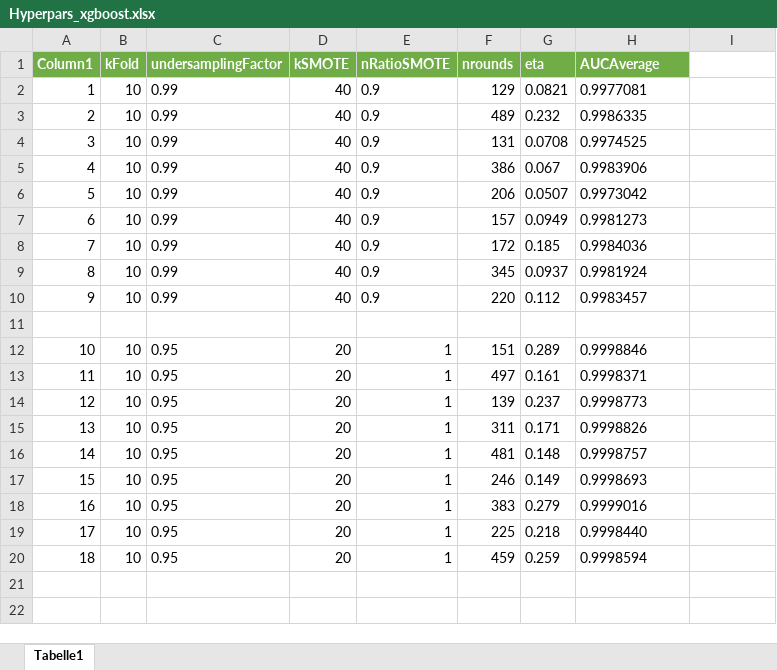
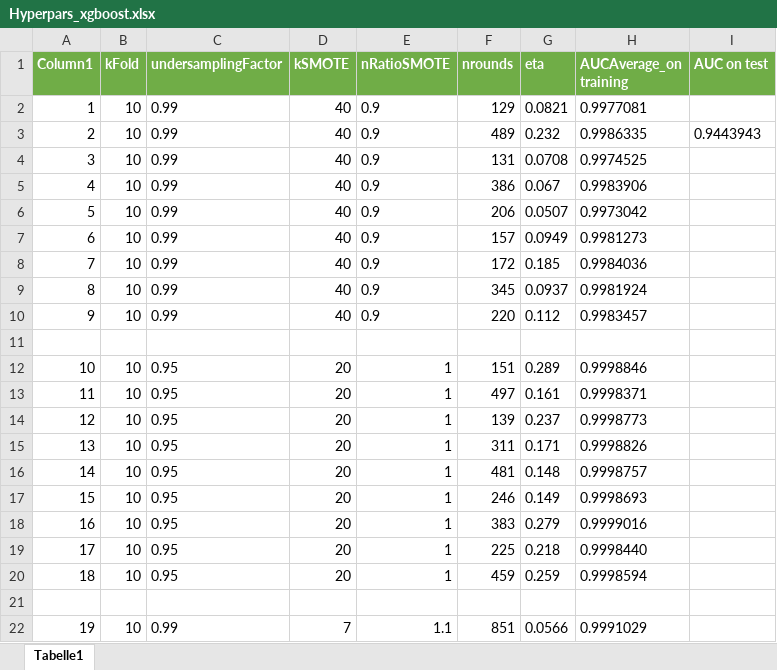
Before and after one commit to dennismgoetz/DAC, an Excel workbook: overview csv tuned hyperparameter/Hyperpars_xgboost.xlsx, sheet Tabelle1, drawn as a sheet; values as stored, in another font and other column widths than the file's, no borders; the diff names each change by its address in the sheet, - before the commit and + after, or states it on an @@ line.

Commit message:
added asn_smote hypertuning

```diff
--- a/overview csv tuned hyperparameter/Hyperpars_xgboost.xlsx (sheet Tabelle1)
+++ b/overview csv tuned hyperparameter/Hyperpars_xgboost.xlsx (sheet Tabelle1)
-H1: AUCAverage
+H1: AUCAverage_on training
-I1: (empty)
+I1: AUC on test
-I1 fill: none
+I1 fill: #70AD47
-I3 (AUC on test): (empty)
+I3 (AUC on test): 0.9443943
+row 21: (empty)
+row 22: 19 | 10 | 0.99 | 7 | 1.1 | 851 | 0.0566 | 0.9991029
```
Also changed, not shown: 5 other files.
